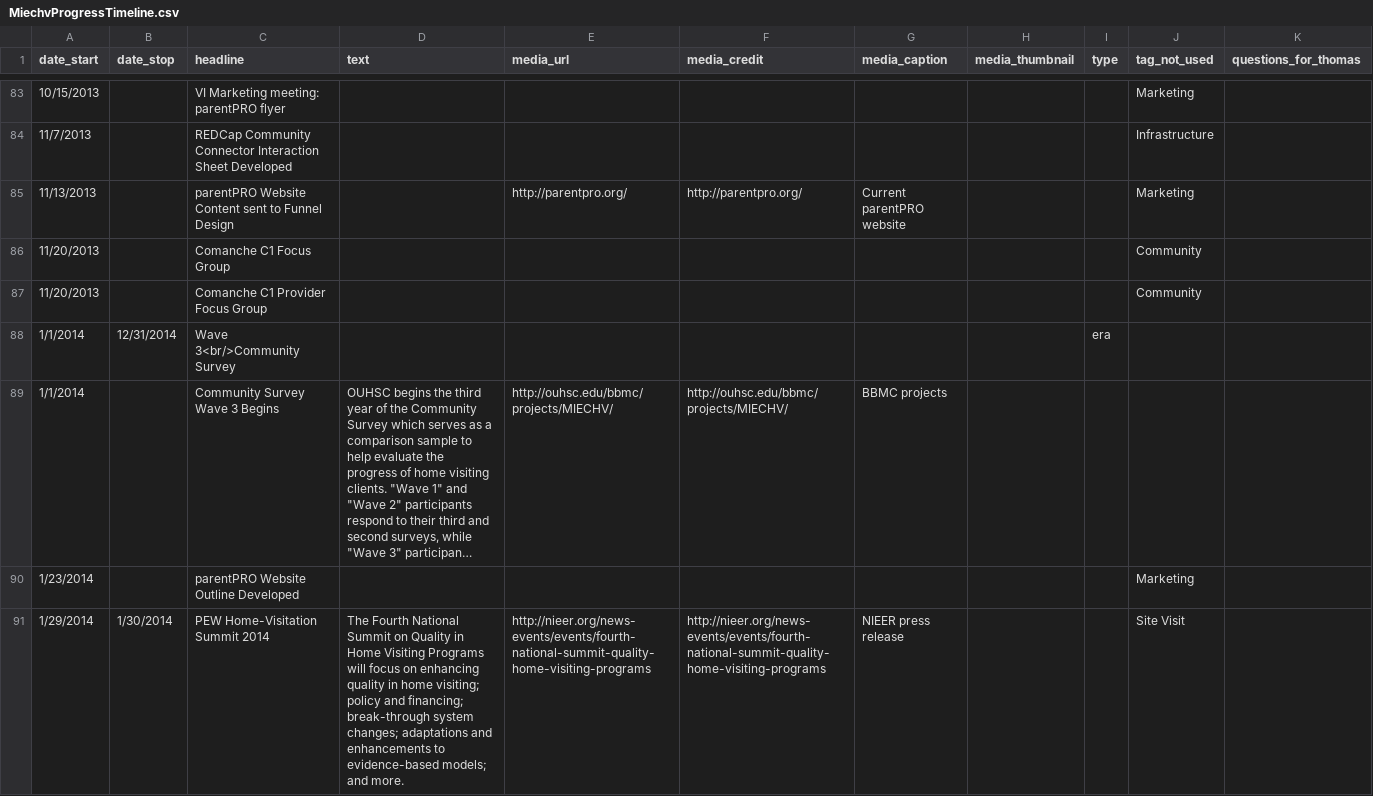
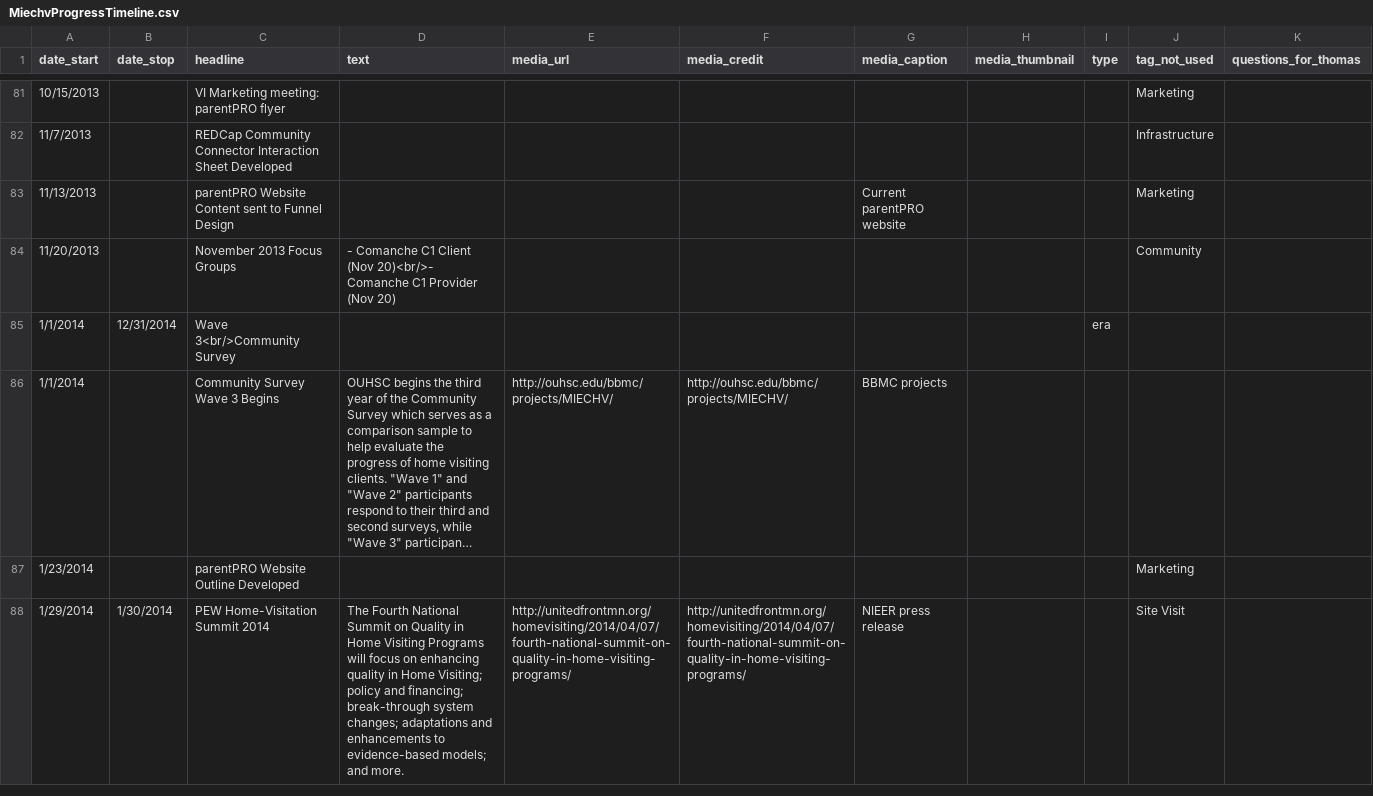
Before and after one commit to OuhscBbmc/MReportingPublic, a CSV file: DataPhiFree/Raw/MiechvProgressTimeline.csv, drawn as a sheet; only a part is shown, gaps mark what is left out; long unchanged cells end in …; removed rows and columns are numbered as before the commit, all else as after; the diff covers the shown part only; the diff names each change by its address in the sheet, - before the commit and + after, or states it on an @@ line.

```diff
--- a/DataPhiFree/Raw/MiechvProgressTimeline.csv
+++ b/DataPhiFree/Raw/MiechvProgressTimeline.csv
-E83 (media_url): http://parentpro.org/
+E83 (media_url): (empty)
-F83 (media_credit): http://parentpro.org/
+F83 (media_credit): (empty)
-C84 (headline): Comanche C1 Focus Group
+C84 (headline): November 2013 Focus Groups
-D84 (text): (empty)
+D84 (text): - Comanche C1 Client (Nov 20)<br/>- Comanche C1 Provider (Nov 20)
-row 87: 11/20/2013 |  | Comanche C1 Provider Focus Group |  |  |  |  |  |  | Community
-D88 (text): …quality in home visiting; policy and…
+D88 (text): …quality in Home Visiting; policy and…
-E88 (media_url): http://nieer.org/news-events/events/fourth-national-summit-quality-home-visiting-programs
+E88 (media_url): http://unitedfrontmn.org/homevisiting/2014/04/07/fourth-national-summit-on-quality-in-home-visiting-programs/
-F88 (media_credit): http://nieer.org/news-events/events/fourth-national-summit-quality-home-visiting-programs
+F88 (media_credit): http://unitedfrontmn.org/homevisiting/2014/04/07/fourth-national-summit-on-quality-in-home-visiting-programs/
```
Also changed, not shown: 2 removed rows and 59 edited cells elsewhere in this file.
